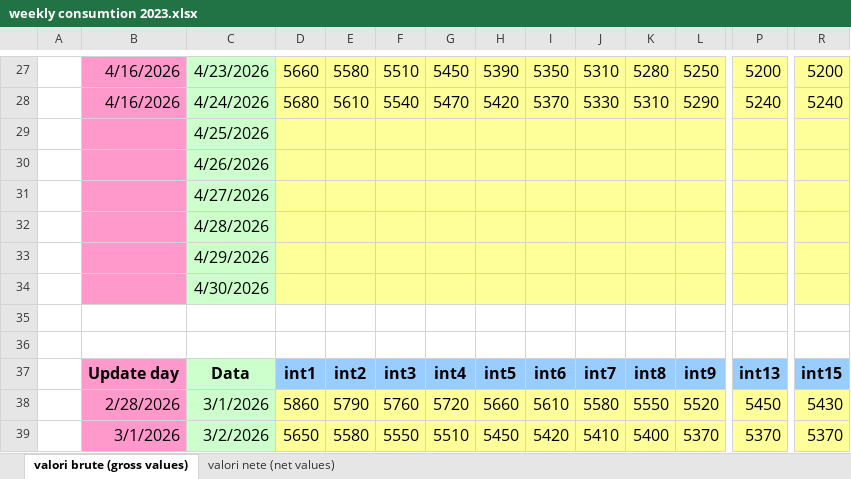
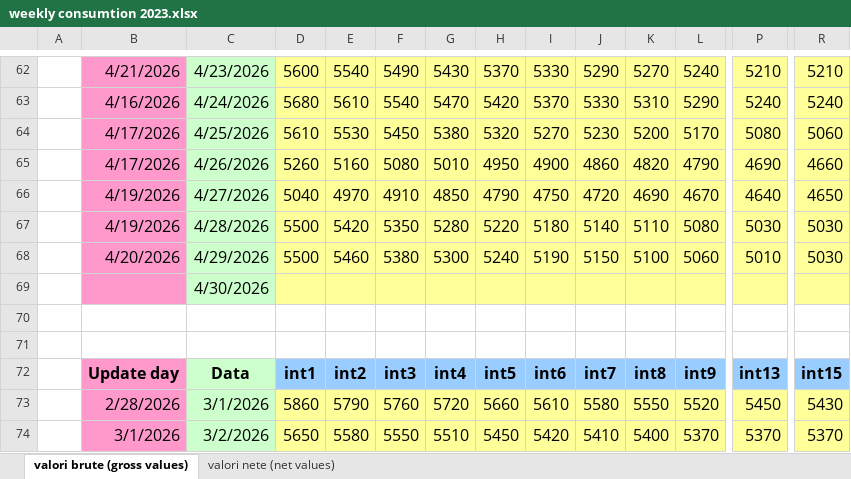
Before and after one commit to Andrei-Ionita/AdremTrading, an Excel workbook: Market Fundamentals/Transelectrica_data/weekly consumtion 2023.xlsx, sheet valori brute (gross values), drawn as a sheet; only a part is shown, gaps mark what is left out; values as stored, in another font and other column widths than the file's, no borders; removed rows and columns are numbered as before the commit, all else as after; rows hold the shown columns only; the diff covers the shown part only; the diff names each change by its address in the sheet, - before the commit and + after, or states it on an @@ line.

```diff
--- a/Market Fundamentals/Transelectrica_data/weekly consumtion 2023.xlsx (sheet valori brute (gross values))
+++ b/Market Fundamentals/Transelectrica_data/weekly consumtion 2023.xlsx (sheet valori brute (gross values))
-B62: 4/16/2026
+B62: 4/21/2026
-D62: 5660
+D62: 5600
-E62: 5580
+E62: 5540
-F62: 5510
+F62: 5490
-G62: 5450
+G62: 5430
-H62: 5390
+H62: 5370
-I62: 5350
+I62: 5330
-J62: 5310
+J62: 5290
-K62: 5280
+K62: 5270
-L62: 5250
+L62: 5240
-P62: 5200
+P62: 5210
-R62: 5200
+R62: 5210
-row 29:  |  | 4/25/2026
-row 30:  |  | 4/26/2026
-row 31:  |  | 4/27/2026
-row 32:  |  | 4/28/2026
-row 33:  |  | 4/29/2026
+row 64:  | 4/17/2026 | 4/25/2026 | 5610 | 5530 | 5450 | 5380 | 5320 | 5270 | 5230 | 5200 | 5170 | 5080 | 5060
+row 65:  | 4/17/2026 | 4/26/2026 | 5260 | 5160 | 5080 | 5010 | 4950 | 4900 | 4860 | 4820 | 4790 | 4690 | 4660
+row 66:  | 4/19/2026 | 4/27/2026 | 5040 | 4970 | 4910 | 4850 | 4790 | 4750 | 4720 | 4690 | 4670 | 4640 | 4650
+row 67:  | 4/19/2026 | 4/28/2026 | 5500 | 5420 | 5350 | 5280 | 5220 | 5180 | 5140 | 5110 | 5080 | 5030 | 5030
+row 68:  | 4/20/2026 | 4/29/2026 | 5500 | 5460 | 5380 | 5300 | 5240 | 5190 | 5150 | 5100 | 5060 | 5010 | 5030
```
Also changed, not shown: 38 added rows, 3 removed rows and 348 edited cells elsewhere in this sheet, sheet valori nete (net values), Market Fundamentals/Transelectrica_data/Cons_Prod_final/Weekly_Consumption_2026.xlsx, Market Fundamentals/Transelectrica_data/Cons_Prod_final/Weekly_Production_2026.xlsx, 33 other files.
